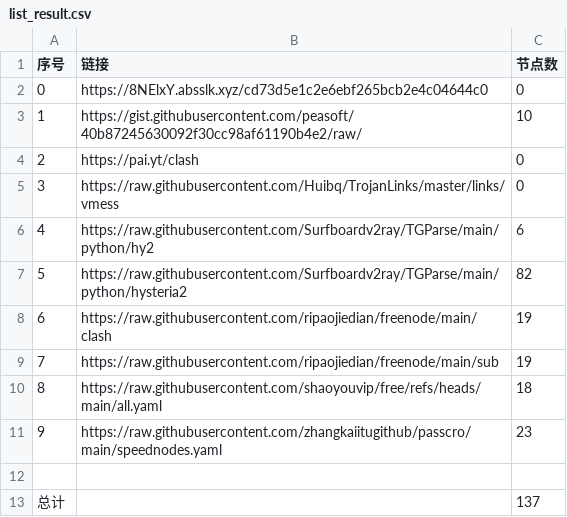
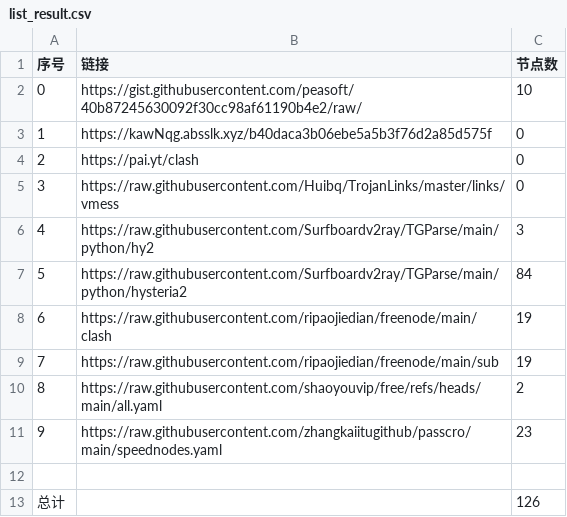
Before and after one commit to cysk003/NoMoreWalls, a CSV file: list_result.csv, drawn as a sheet.

```diff
--- a/list_result.csv
+++ b/list_result.csv
@@ -1,13 +1,13 @@
 序号,链接,节点数
-0,https://8NElxY.absslk.xyz/cd73d5e1c2e6ebf265bcb2e4c04644c0,0
-1,https://gist.githubusercontent.com/peasoft/40b87245630092f30cc98af61190b4e2/raw/,10
+0,https://gist.githubusercontent.com/peasoft/40b87245630092f30cc98af61190b4e2/raw/,10
+1,https://kawNqg.absslk.xyz/b40daca3b06ebe5a5b3f76d2a85d575f,0
 2,https://pai.yt/clash,0
 3,https://raw.githubusercontent.com/Huibq/TrojanLinks/master/links/vmess,0
-4,https://raw.githubusercontent.com/Surfboardv2ray/TGParse/main/python/hy2,6
-5,https://raw.githubusercontent.com/Surfboardv2ray/TGParse/main/python/hysteria2,82
+4,https://raw.githubusercontent.com/Surfboardv2ray/TGParse/main/python/hy2,3
+5,https://raw.githubusercontent.com/Surfboardv2ray/TGParse/main/python/hysteria2,84
 6,https://raw.githubusercontent.com/ripaojiedian/freenode/main/clash,19
 7,https://raw.githubusercontent.com/ripaojiedian/freenode/main/sub,19
-8,https://raw.githubusercontent.com/shaoyouvip/free/refs/heads/main/all.yaml,18
+8,https://raw.githubusercontent.com/shaoyouvip/free/refs/heads/main/all.yaml,2
 9,https://raw.githubusercontent.com/zhangkaiitugithub/passcro/main/speednodes.yaml,23
 
-总计,,137
+总计,,126
```
Also changed, not shown: 17 other files.
